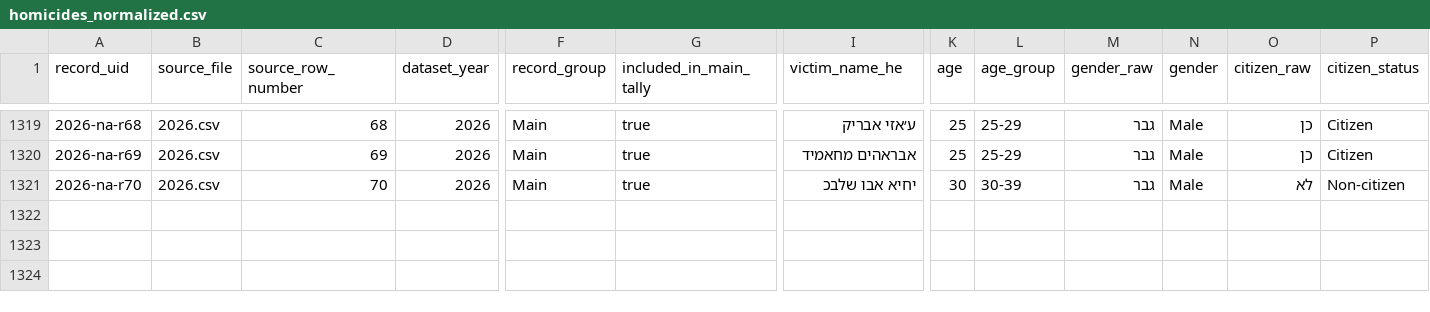
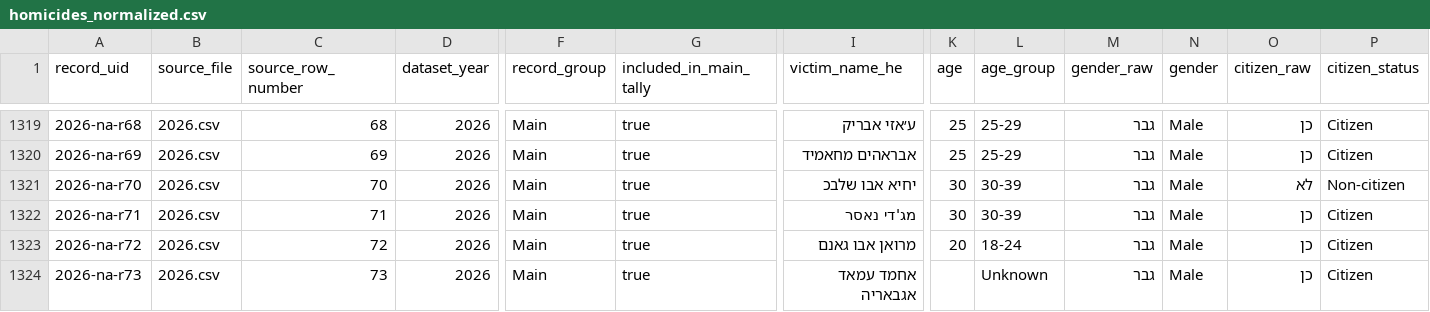
Before and after one commit to ekurer/arab-society-murder-tracker, a CSV file: data/homicides_normalized.csv, drawn as a sheet; only a part is shown, gaps mark what is left out; rows hold the shown columns only; the diff names each change by its address in the sheet, - before the commit and + after, or states it on an @@ line.

```diff
--- a/data/homicides_normalized.csv
+++ b/data/homicides_normalized.csv
+row 1322: 2026-na-r71 | 2026.csv | 71 | 2026 | Main | true | מג'די נאסר | 30 | 30-39 | גבר | Male | כן | Citizen
+row 1323: 2026-na-r72 | 2026.csv | 72 | 2026 | Main | true | מרואן אבו גאנם | 20 | 18-24 | גבר | Male | כן | Citizen
+row 1324: 2026-na-r73 | 2026.csv | 73 | 2026 | Main | true | אחמד עמאד אגבאריה |  | Unknown | גבר | Male | כן | Citizen
```
Also changed, not shown: data/year_summary.csv, raw_csv/2026.csv, 2 other files.
